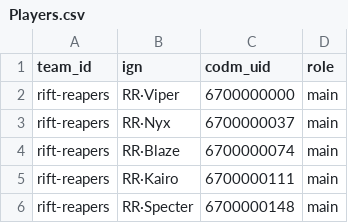
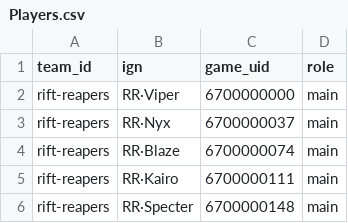
Before and after one commit to SamarthPD-21/Esports, a CSV file: sheet-template/Players.csv, drawn as a sheet; only a part is shown.

Commit message:
Multi-game data model and game registry
Teams, players and head-to-head matches are now tagged with a game. Lobby
games (Free Fire MAX, BGMI, Smash Karts) get stages, lobbies, per-entrant
placement and kills. Adds sync run tables, per-game staff, and leader-only
logins. The registry holds each game's facts from the organisers' docs.

```diff
--- a/sheet-template/Players.csv
+++ b/sheet-template/Players.csv
@@ -1,2 +1,2 @@
-team_id,ign,codm_uid,role
+team_id,ign,game_uid,role
 rift-reapers,RR·Viper,6700000000,main
```
Also changed, not shown: 12 other files.
